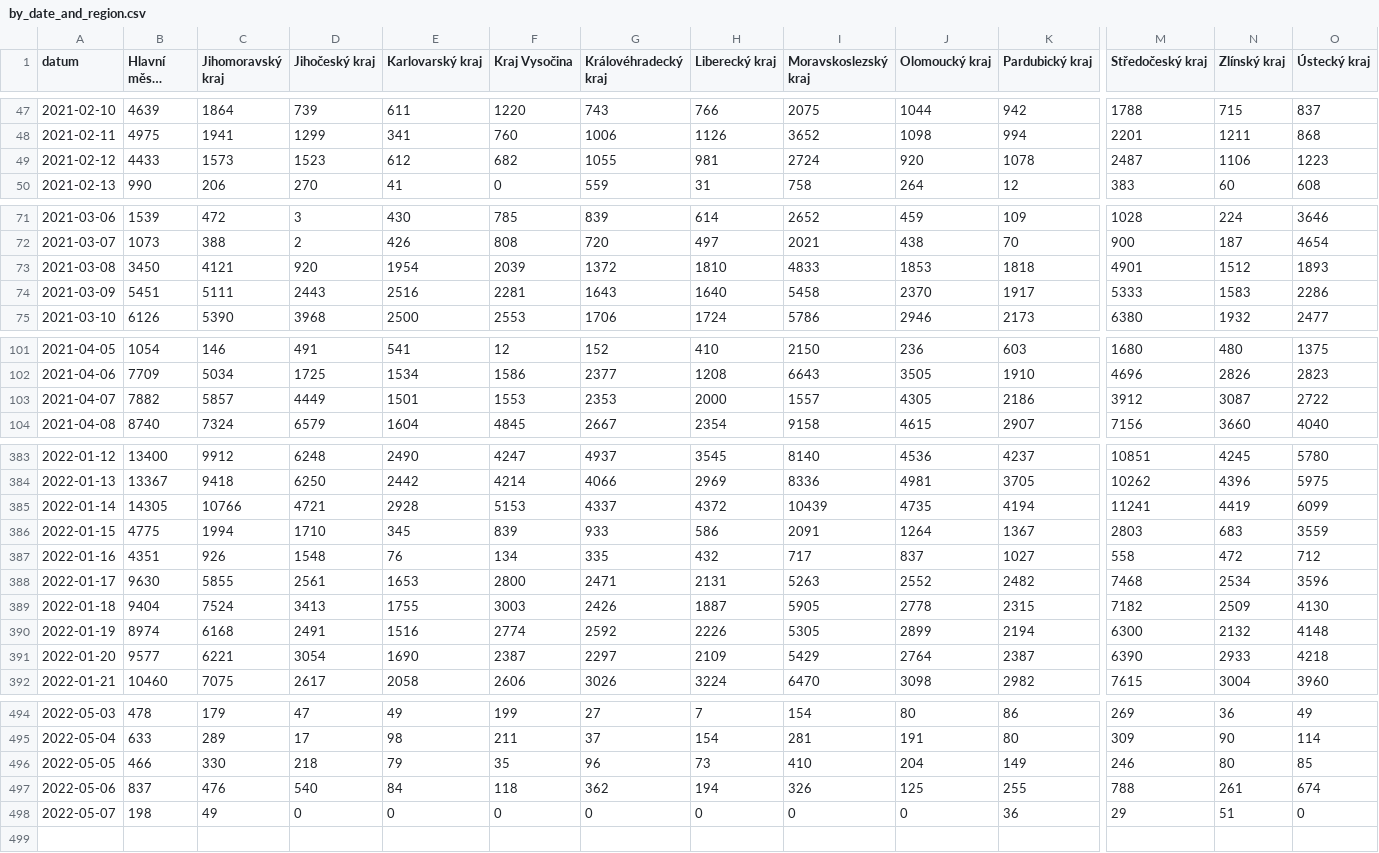
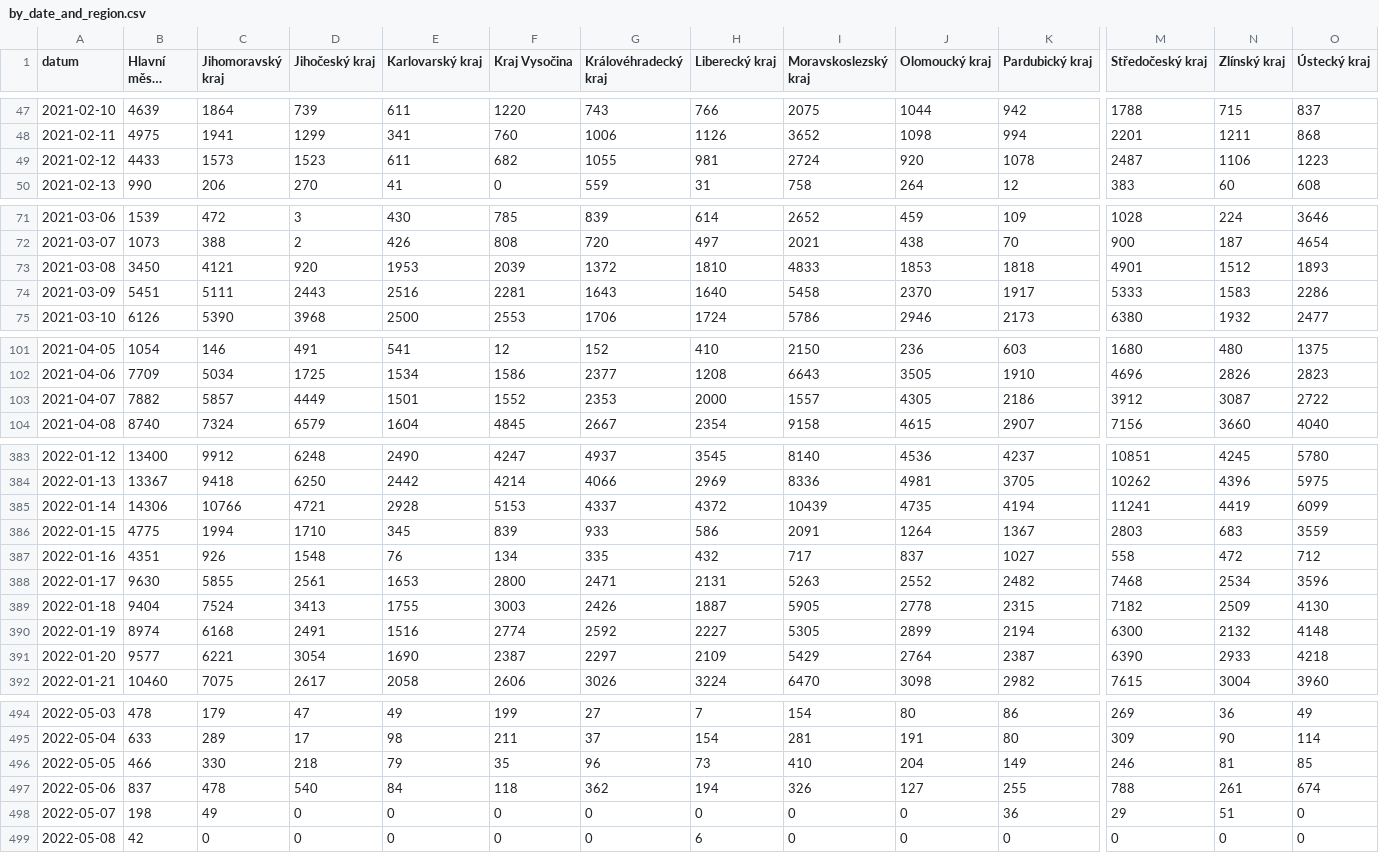
Before and after one commit to vykend/COVID19-Vaccination-Czechia, a CSV file: by_date_and_region.csv, drawn as a sheet; only a part is shown, gaps mark what is left out; long unchanged cells end in …; rows hold the shown columns only; the diff covers the shown part only; the diff names each change by its address in the sheet, - before the commit and + after, or states it on an @@ line.

```diff
--- a/by_date_and_region.csv
+++ b/by_date_and_region.csv
-E49 (Karlovarský kraj): 612
+E49 (Karlovarský kraj): 611
-E73 (Karlovarský kraj): 1954
+E73 (Karlovarský kraj): 1953
-F103 (Kraj Vysočina): 1553
+F103 (Kraj Vysočina): 1552
-B385 (Hlavní město Praha): 14305
+B385 (Hlavní město Praha): 14306
-H390 (Liberecký kraj): 2226
+H390 (Liberecký kraj): 2227
-N496 (Zlínský kraj): 80
+N496 (Zlínský kraj): 81
-C497 (Jihomoravský kraj): 476
+C497 (Jihomoravský kraj): 478
-J497 (Olomoucký kraj): 125
+J497 (Olomoucký kraj): 127
+row 499: 2022-05-08 | 42 | 0 | 0 | 0 | 0 | 0 | 6 | 0 | 0 | 0 | 0 | 0 | 0
```
Also changed, not shown: 6 edited cells elsewhere in this file, aggregation.csv, by_manufacturer.csv, 1 other file.
